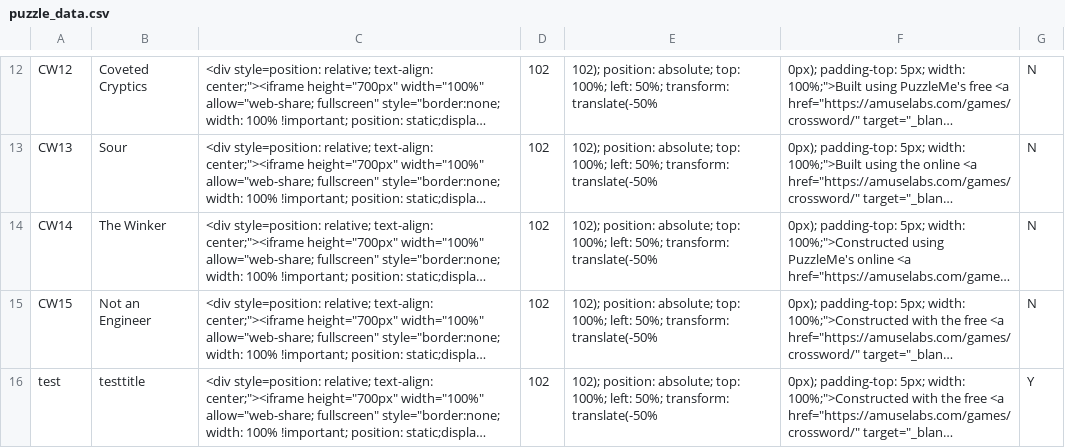
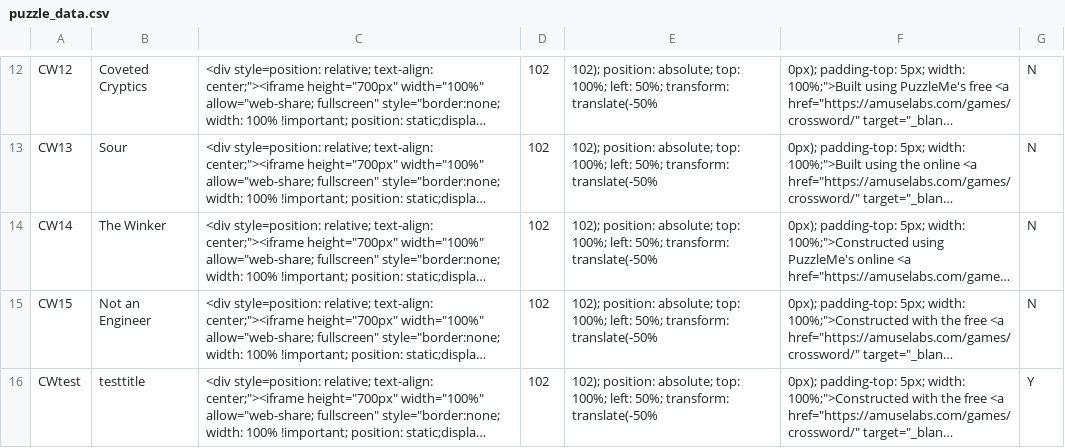
Before and after one commit to MoeHashem/Crosswords, a CSV file: Puzzles/puzzle_data.csv, drawn as a sheet; only a part is shown, gaps mark what is left out; long unchanged cells end in …; the diff names each change by its address in the sheet, - before the commit and + after, or states it on an @@ line.

Commit message:
Update puzzle_data.csv

```diff
--- a/Puzzles/puzzle_data.csv
+++ b/Puzzles/puzzle_data.csv
-A16: test
+A16: CWtest
```
